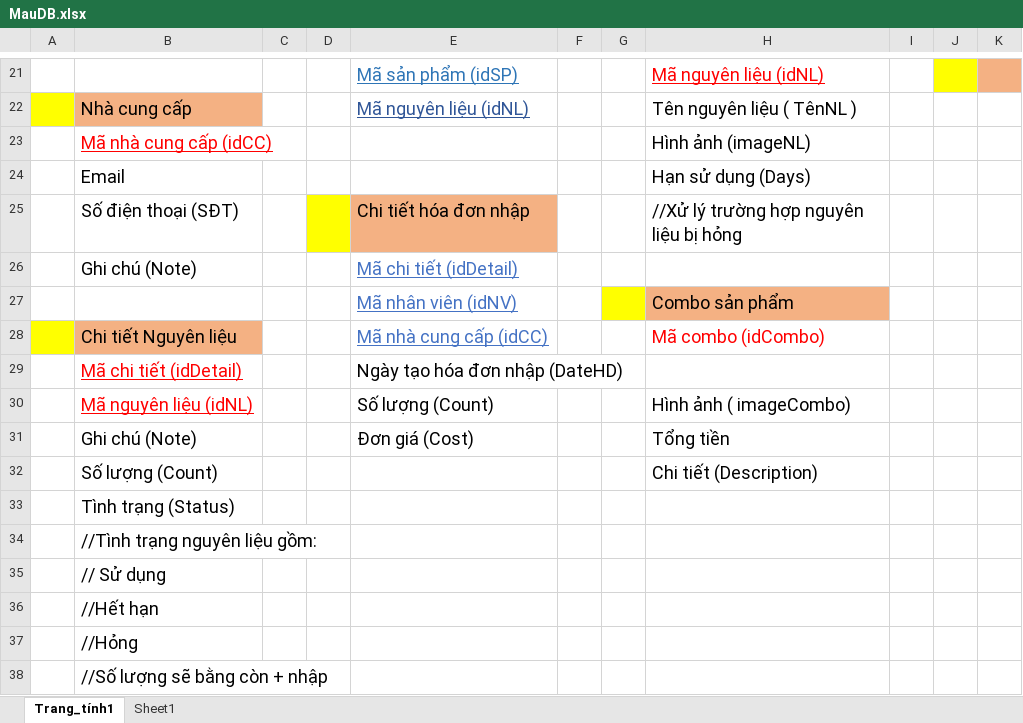
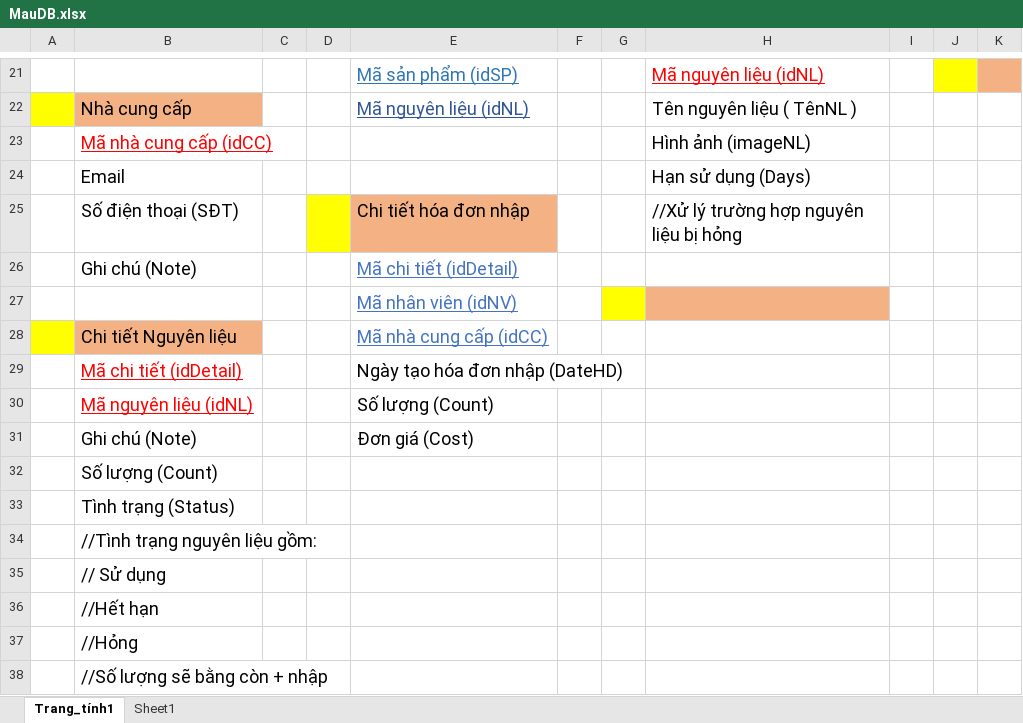
Before and after one commit to devqhuy/BTL-LTTQ-QUANLIDOAN, an Excel workbook: BTL/Note/MauDB.xlsx, sheet Trang_tính1, drawn as a sheet; only a part is shown, gaps mark what is left out; values as stored, in another font and other column widths than the file's, no borders; the diff names each change by its address in the sheet, - before the commit and + after, or states it on an @@ line.

```diff
--- a/BTL/Note/MauDB.xlsx (sheet Trang_tính1)
+++ b/BTL/Note/MauDB.xlsx (sheet Trang_tính1)
-H27: Combo sản phẩm
+H27: (empty)
-H28: Mã combo (idCombo)
+H28: (empty)
-H30: Hình ảnh ( imageCombo)
+H30: (empty)
-H31: Tổng tiền
+H31: (empty)
-H32: Chi tiết (Description)
+H32: (empty)
```
Also changed, not shown: 22 other files.
